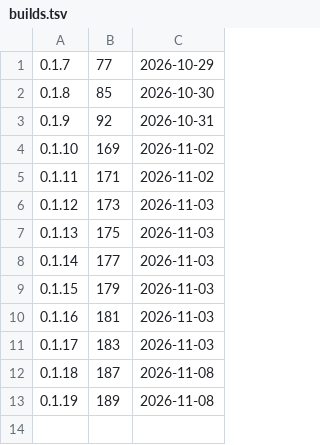
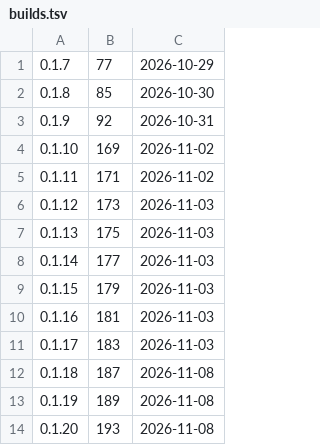
Before and after one commit to d2ntr5/bhasha-releases, a TSV file: builds.tsv, drawn as a sheet; the diff names each change by its address in the sheet, - before the commit and + after, or states it on an @@ line.

```diff
--- a/builds.tsv
+++ b/builds.tsv
+row 14: 0.1.20 | 193 | 2026-11-08
```
Also changed, not shown: 3 other files.
